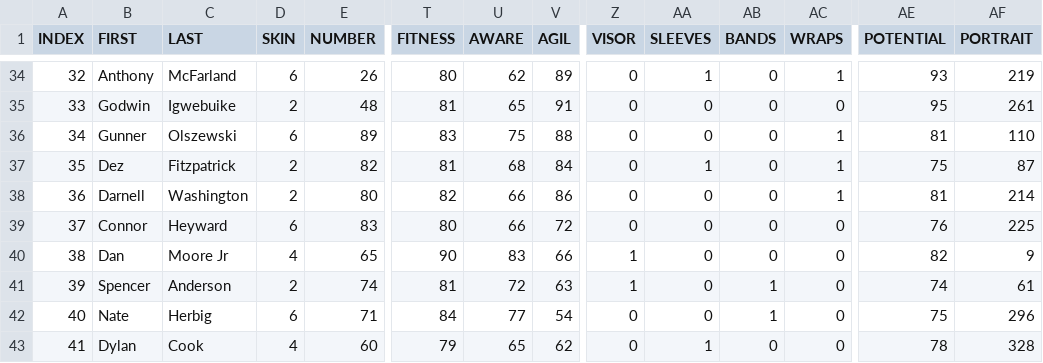
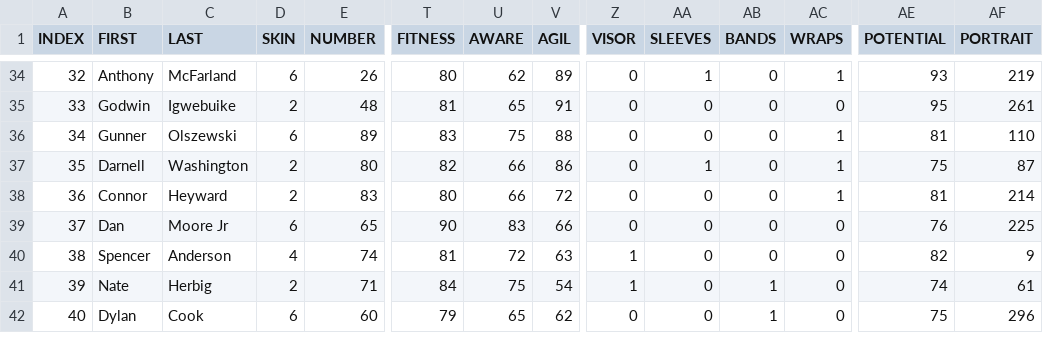
Before and after one commit to vskaush2/AxisFootballMods, a CSV file: Mods/Team Mods/Pittsburgh Steelers/ROSTER.CSV, drawn as a sheet; only a part is shown, gaps mark what is left out; removed rows and columns are numbered as before the commit, all else as after; rows hold the shown columns only; the diff covers the shown part only; the diff names each change by its address in the sheet, - before the commit and + after, or states it on an @@ line.

```diff
--- a/Mods/Team Mods/Pittsburgh Steelers/ROSTER.CSV
+++ b/Mods/Team Mods/Pittsburgh Steelers/ROSTER.CSV
-row 37: 35 | Dez | Fitzpatrick | 2 | 82 | 81 | 68 | 84 | 0 | 1 | 0 | 1 | 75 | 87
-A37 (INDEX): 36
+A37 (INDEX): 35
-AA37 (SLEEVES): 0
+AA37 (SLEEVES): 1
-AE37 (POTENTIAL): 81
+AE37 (POTENTIAL): 75
-AF37 (PORTRAIT): 214
+AF37 (PORTRAIT): 87
-A38 (INDEX): 37
+A38 (INDEX): 36
-D38 (SKIN): 6
+D38 (SKIN): 2
-AC38 (WRAPS): 0
+AC38 (WRAPS): 1
-AE38 (POTENTIAL): 76
+AE38 (POTENTIAL): 81
-AF38 (PORTRAIT): 225
+AF38 (PORTRAIT): 214
-A39 (INDEX): 38
+A39 (INDEX): 37
-D39 (SKIN): 4
+D39 (SKIN): 6
-Z39 (VISOR): 1
+Z39 (VISOR): 0
-AE39 (POTENTIAL): 82
+AE39 (POTENTIAL): 76
-AF39 (PORTRAIT): 9
+AF39 (PORTRAIT): 225
-A40 (INDEX): 39
+A40 (INDEX): 38
-D40 (SKIN): 2
+D40 (SKIN): 4
-AB40 (BANDS): 1
+AB40 (BANDS): 0
-AE40 (POTENTIAL): 74
+AE40 (POTENTIAL): 82
-AF40 (PORTRAIT): 61
+AF40 (PORTRAIT): 9
-A41 (INDEX): 40
+A41 (INDEX): 39
-D41 (SKIN): 6
+D41 (SKIN): 2
-U41 (AWARE): 77
+U41 (AWARE): 75
-Z41 (VISOR): 0
+Z41 (VISOR): 1
-AE41 (POTENTIAL): 75
+AE41 (POTENTIAL): 74
-AF41 (PORTRAIT): 296
+AF41 (PORTRAIT): 61
-A42 (INDEX): 41
+A42 (INDEX): 40
-D42 (SKIN): 4
+D42 (SKIN): 6
-AA42 (SLEEVES): 1
+AA42 (SLEEVES): 0
-AB42 (BANDS): 0
+AB42 (BANDS): 1
-AE42 (POTENTIAL): 78
+AE42 (POTENTIAL): 75
-AF42 (PORTRAIT): 328
+AF42 (PORTRAIT): 296
```
Also changed, not shown: 1 added row and 76 edited cells elsewhere in this file, Mods/Team Mods/Arizona Cardinals/ROSTER.CSV, Mods/Team Mods/Chicago Bears/ROSTER.csv, 24 other files.
